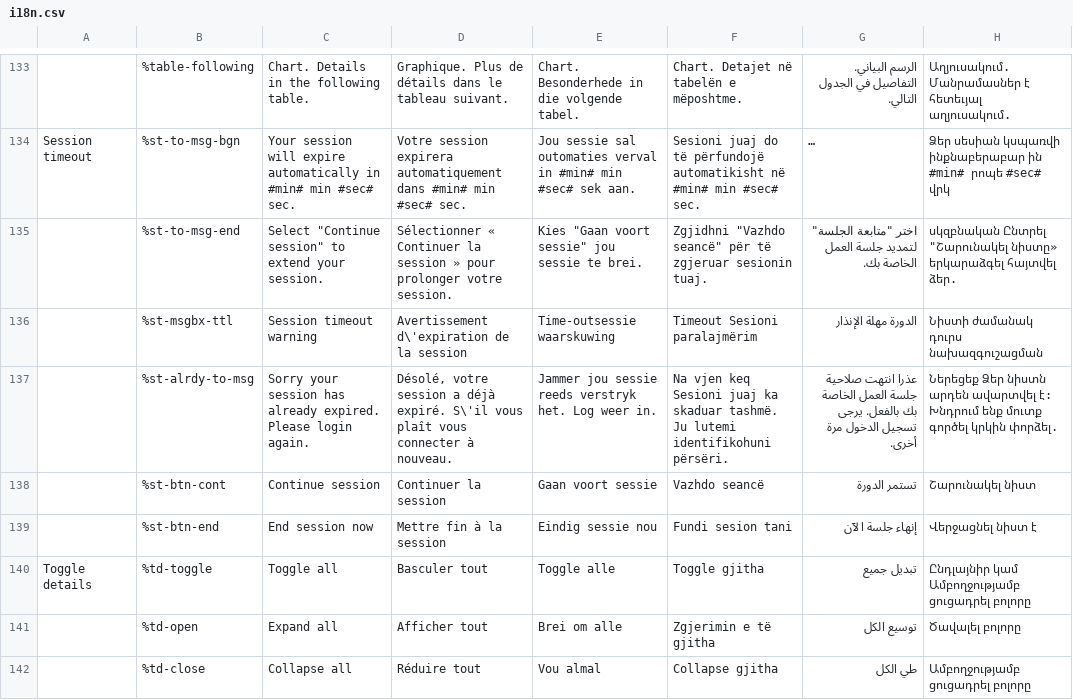
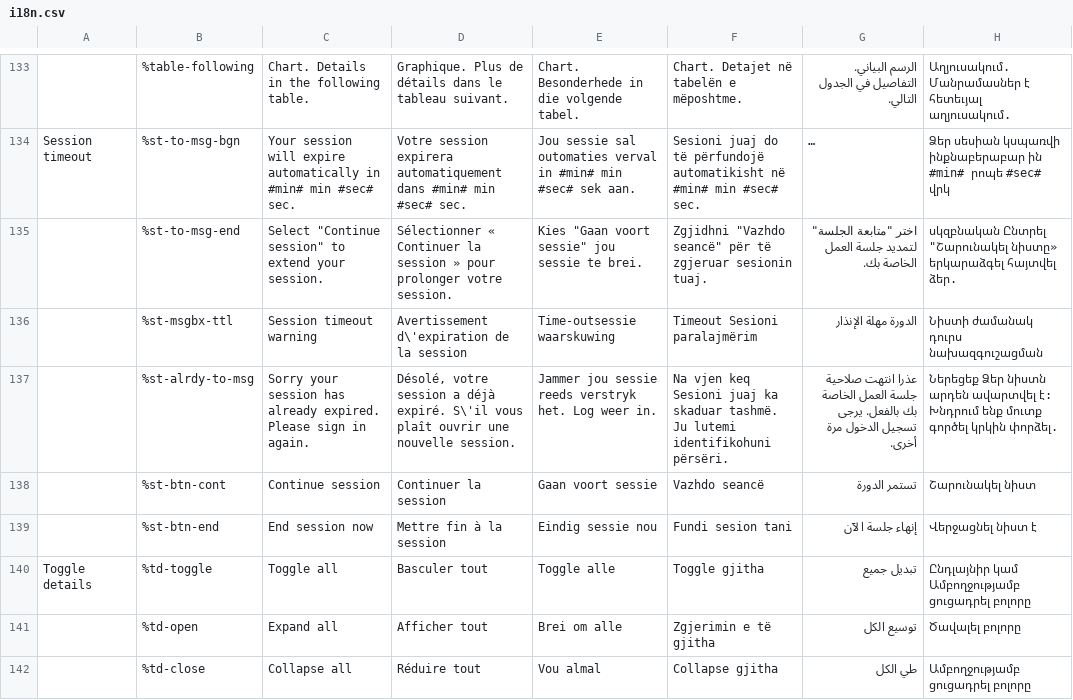
Before and after one commit to zhishare751283865MelindaSmith/wet-boew, a CSV file: src/i18n/i18n.csv, drawn as a sheet; only a part is shown, gaps mark what is left out; long unchanged cells end in …; the diff names each change by its address in the sheet, - before the commit and + after, or states it on an @@ line.

Commit message:
Session: updated already timed out message (#3190)

```diff
--- a/src/i18n/i18n.csv
+++ b/src/i18n/i18n.csv
-C137: …expired. Please login again.
+C137: …expired. Please sign in again.
-D137: …vous plaît vous connecter à nouveau.
+D137: …vous plaît ouvrir une nouvelle session.
```
